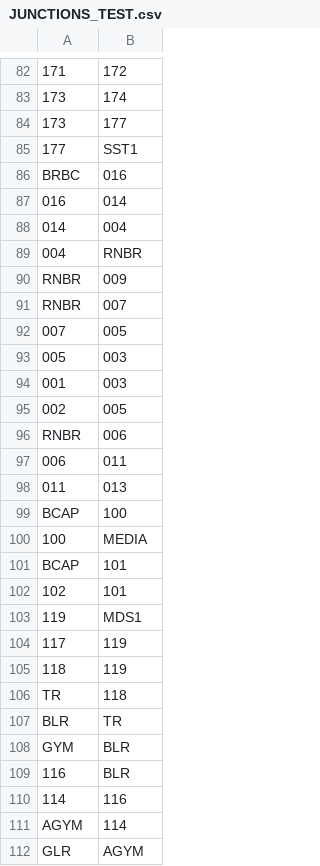
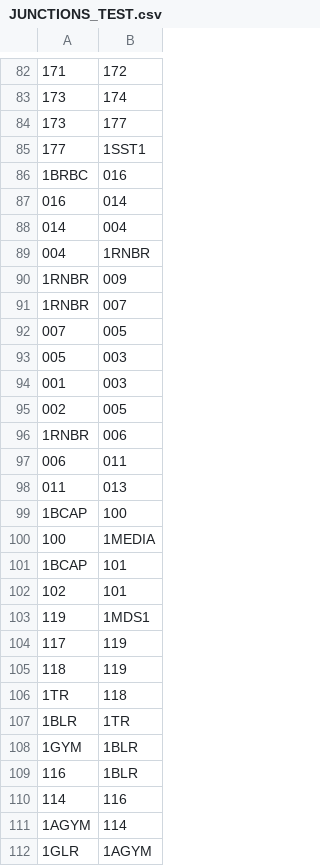
Before and after one commit to qscgy/Blair-Walks, a CSV file: Blair Walks/JUNCTIONS_TEST.csv, drawn as a sheet; only a part is shown, gaps mark what is left out; removed rows and columns are numbered as before the commit, all else as after; the diff covers the shown part only; the diff names each change by its address in the sheet, - before the commit and + after, or states it on an @@ line.

```diff
--- a/Blair Walks/JUNCTIONS_TEST.csv
+++ b/Blair Walks/JUNCTIONS_TEST.csv
-B85: SST1
+B85: 1SST1
-A86: BRBC
+A86: 1BRBC
-B89: RNBR
+B89: 1RNBR
-A90:A91: RNBR
+A90:A91: 1RNBR
-A96: RNBR
+A96: 1RNBR
-A99: BCAP
+A99: 1BCAP
-B100: MEDIA
+B100: 1MEDIA
-A101: BCAP
+A101: 1BCAP
-B103: MDS1
+B103: 1MDS1
-A106: TR
+A106: 1TR
-row 107: BLR | TR
+row 107: 1BLR | 1TR
-A108: GYM
+A108: 1GYM
-B108:B109: BLR
+B108:B109: 1BLR
-A111: AGYM
+A111: 1AGYM
-A112: GLR
+A112: 1GLR
-B112: AGYM
+B112: 1AGYM
```
Also changed, not shown: 71 edited cells elsewhere in this file, Blair Walks/floor1_coords.csv, 4 other files.
